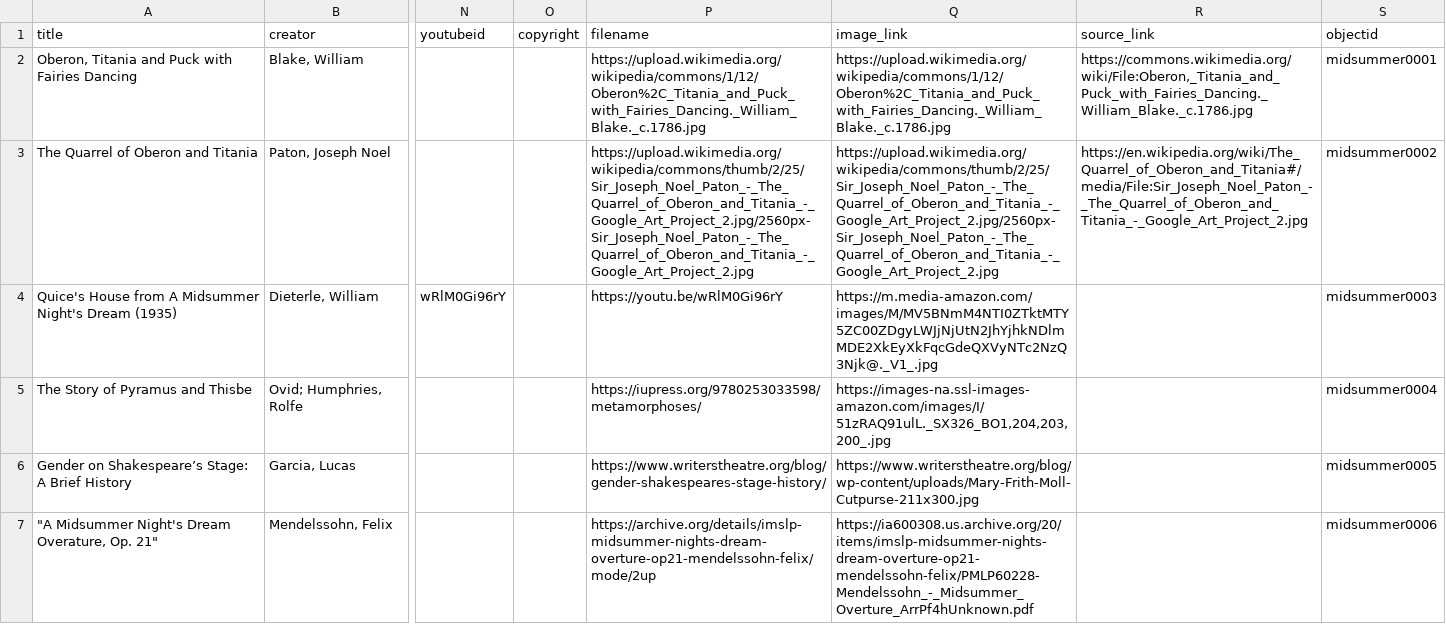
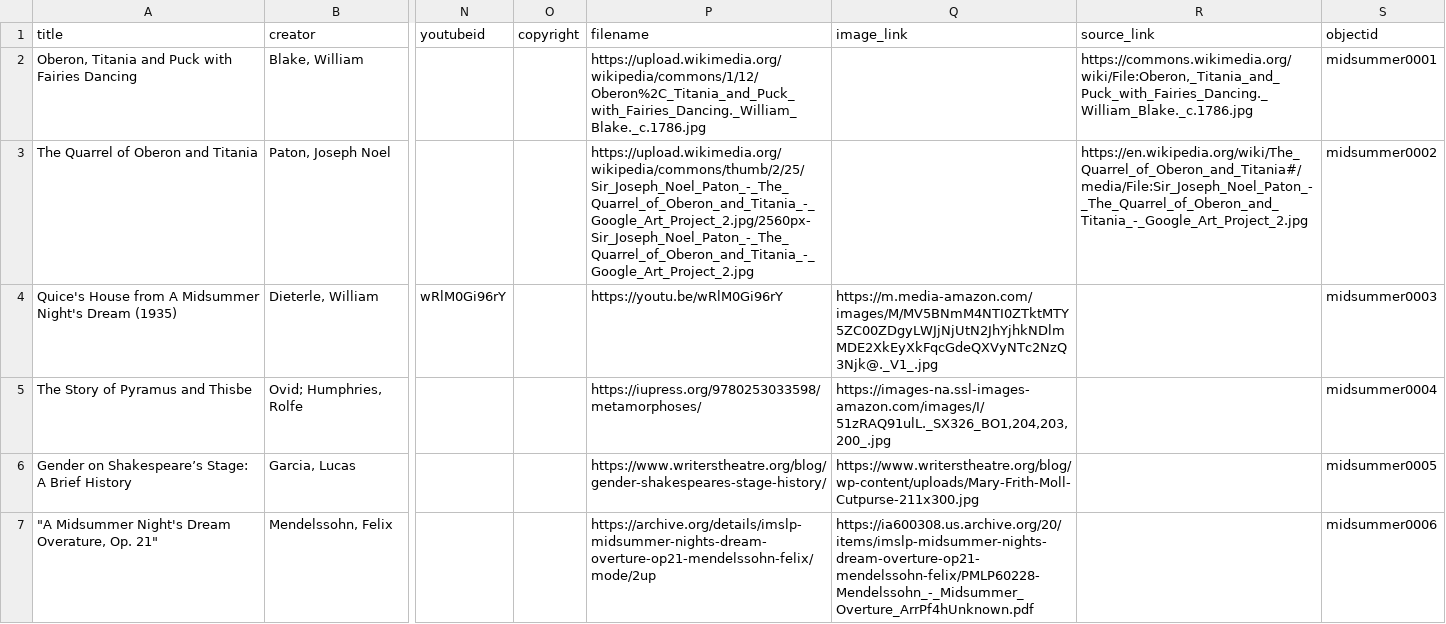
Before and after one commit to thecdil/dramaturgy, a CSV file: _data/dramaturgy-metadata.csv, drawn as a sheet; only a part is shown, gaps mark what is left out; the diff covers the shown part only; the diff names each change by its address in the sheet, - before the commit and + after, or states it on an @@ line.

```diff
--- a/_data/dramaturgy-metadata.csv
+++ b/_data/dramaturgy-metadata.csv
-Q2 (image_link): https://upload.wikimedia.org/wikipedia/commons/1/12/Oberon%2C_Titania_and_Puck_with_Fairies_Dancing._William_Blake._c.1786.jpg
+Q2 (image_link): (empty)
-Q3 (image_link): https://upload.wikimedia.org/wikipedia/commons/thumb/2/25/Sir_Joseph_Noel_Paton_-_The_Quarrel_of_Oberon_and_Titania_-_Google_Art_Project_2.jpg/2560px-Sir_Joseph_Noel_Paton_-_The_Quarrel_of_Oberon_and_Titania_-_Google_Art_Project_2.jpg
+Q3 (image_link): (empty)
```
Also changed, not shown: 19 edited cells elsewhere in this file.
